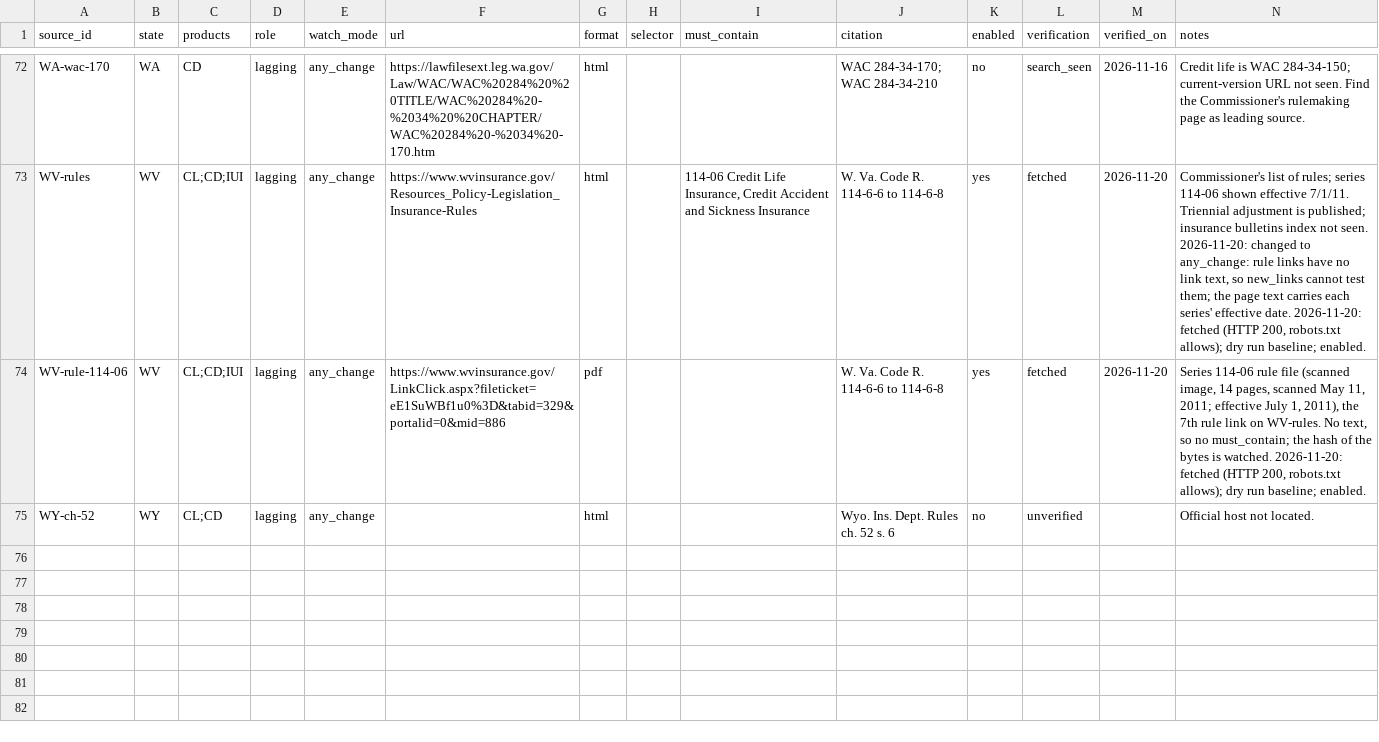
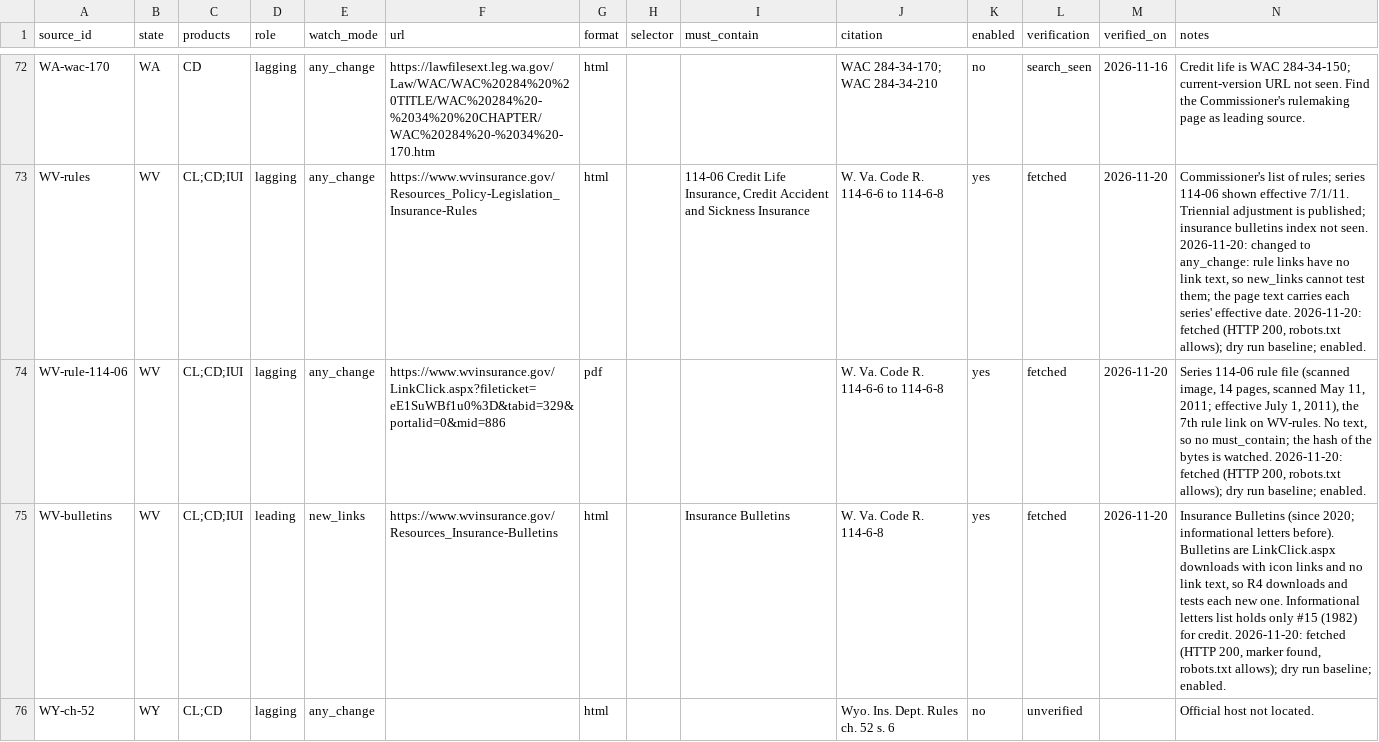
Before and after one commit to eisenhourlabs/Prima-Facie-Rate-Tracker, a CSV file: config/sources.csv, drawn as a sheet; only a part is shown, gaps mark what is left out.

```diff
--- a/config/sources.csv
+++ b/config/sources.csv
@@ -74,2 +74,3 @@ WV-rules,WV,CL;CD;IUI,lagging,any_change,https://www.wvinsurance.gov/Resources_P
 WV-rule-114-06,WV,CL;CD;IUI,lagging,any_change,https://www.wvinsurance.gov/LinkClick.aspx?fileticket=eE1SuWBf1u0%3D&tabid=329&portalid=0&mid=886,pdf,,,W. Va. Code R. 114-6-6 to 114-6-8,yes,fetched,2026-11-20,"Series 114-06 rule file (scanned image, 14 pages, scanned May 11, 2011; effective July 1, 2011), the 7th rule link on WV-rules. No text, so no must_contain; the hash of the bytes is watched. 2026-11-20: fetched (HTTP 200, robots.txt allows); dry run baseline; enabled."
+WV-bulletins,WV,CL;CD;IUI,leading,new_links,https://www.wvinsurance.gov/Resources_Insurance-Bulletins,html,,Insurance Bulletins,W. Va. Code R. 114-6-8,yes,fetched,2026-11-20,"Insurance Bulletins (since 2020; informational letters before). Bulletins are LinkClick.aspx downloads with icon links and no link text, so R4 downloads and tests each new one. Informational letters list holds only #15 (1982) for credit. 2026-11-20: fetched (HTTP 200, marker found, robots.txt allows); dry run baseline; enabled."
 WY-ch-52,WY,CL;CD,lagging,any_change,,html,,,Wyo. Ins. Dept. Rules ch. 52 s. 6,no,unverified,,Official host not located.
```
Also changed, not shown: 5 other files.
